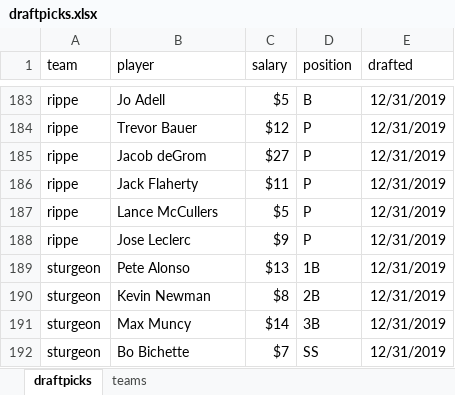
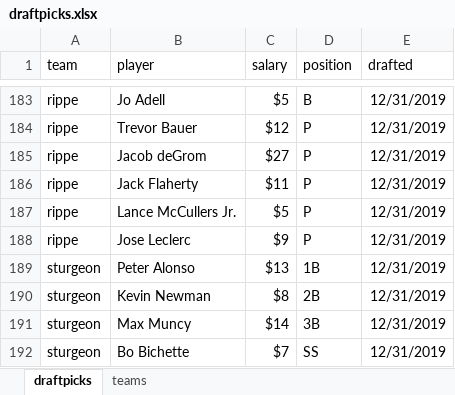
Before and after one commit to seanwllms/Fantasy2020, an Excel workbook: draftpicks.xlsx, sheet draftpicks, drawn as a sheet; only a part is shown, gaps mark what is left out; values as stored, in another font and other column widths than the file's, no borders; the diff covers the shown part only; the diff names each change by its address in the sheet, - before the commit and + after, or states it on an @@ line.

Commit message:
fixed some errors, start of draft

```diff
--- a/draftpicks.xlsx (sheet draftpicks)
+++ b/draftpicks.xlsx (sheet draftpicks)
-B187 (player): Lance McCullers
+B187 (player): Lance McCullers Jr.
-B189 (player): Pete Alonso
+B189 (player): Peter Alonso
```
Also changed, not shown: 40 added rows elsewhere in this sheet, 10 other files.
